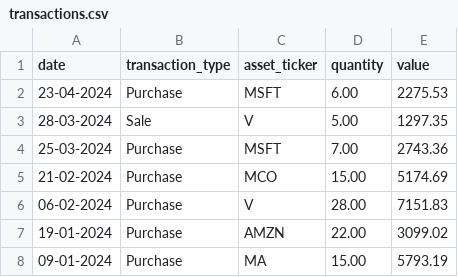
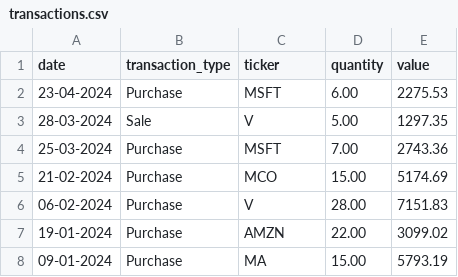
Before and after one commit to ygbuil/stock-portfolio-tracker, a CSV file: data/in/transactions.csv, drawn as a sheet.

Commit message:
renaming columns part 1

```diff
--- a/data/in/transactions.csv
+++ b/data/in/transactions.csv
@@ -1,2 +1,2 @@
-date,transaction_type,asset_ticker,quantity,value
+date,transaction_type,ticker,quantity,value
 23-04-2024,Purchase,MSFT,6.00,2275.53
```
Also changed, not shown: 7 other files.
